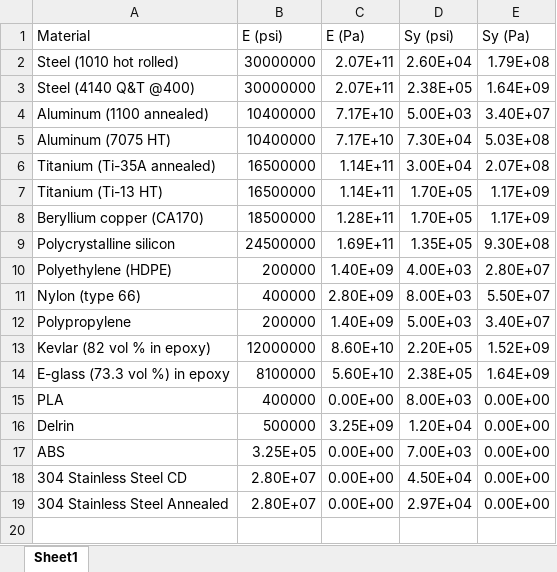
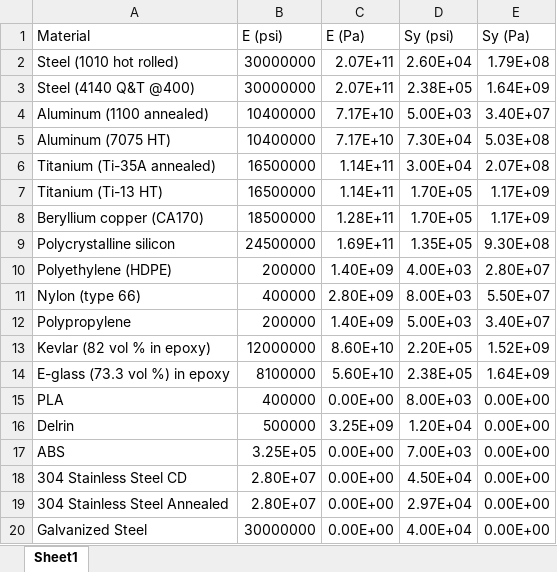
Before and after one commit to Ericire43234/Capstone, an Excel workbook: Capstone/BookMaterials.xlsx, sheet Sheet1, drawn as a sheet; values as stored, in another font and other column widths than the file's, no borders; the diff names each change by its address in the sheet, - before the commit and + after, or states it on an @@ line.

Commit message:
Added Galvanized Steel and return of alternating stress

```diff
--- a/Capstone/BookMaterials.xlsx (sheet Sheet1)
+++ b/Capstone/BookMaterials.xlsx (sheet Sheet1)
+row 20: Galvanized Steel | 30000000 | 0.00E+00 | 4.00E+04 | 0.00E+00
```
Also changed, not shown: 2 other files.
